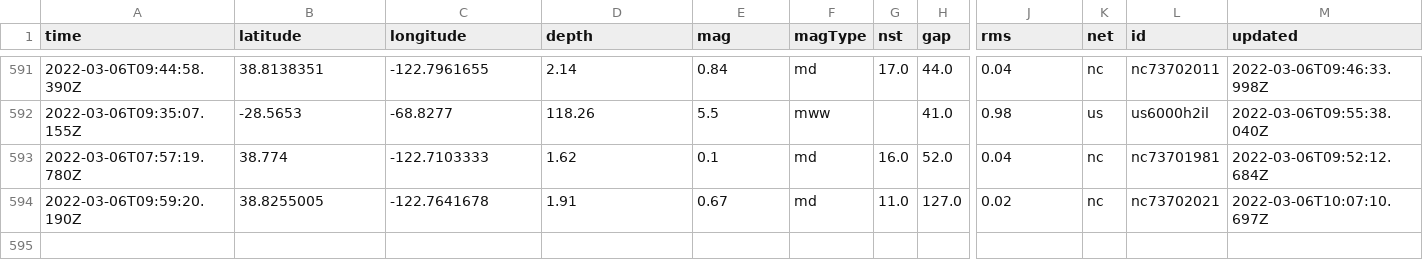
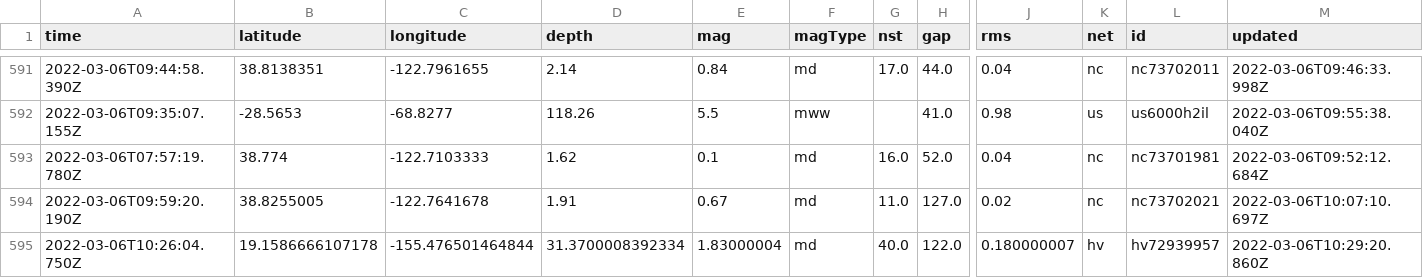
Before and after one commit to sahanasjay/nicar-22-git-actions, a CSV file: usgs_main.csv, drawn as a sheet; only a part is shown, gaps mark what is left out; rows hold the shown columns only; the diff names each change by its address in the sheet, - before the commit and + after, or states it on an @@ line.

```diff
--- a/usgs_main.csv
+++ b/usgs_main.csv
+row 595: 2022-03-06T10:26:04.750Z | 19.1586666107178 | -155.476501464844 | 31.3700008392334 | 1.83000004 | md | 40.0 | 122.0 | 0.180000007 | hv | hv72939957 | 2022-03-06T10:29:20.860Z
```
Also changed, not shown: usgs_current.csv.
